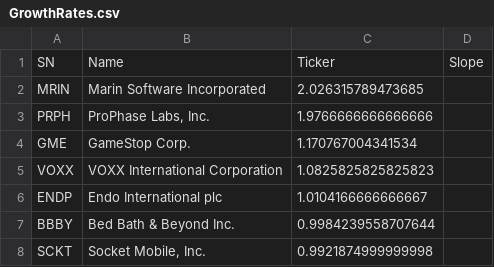
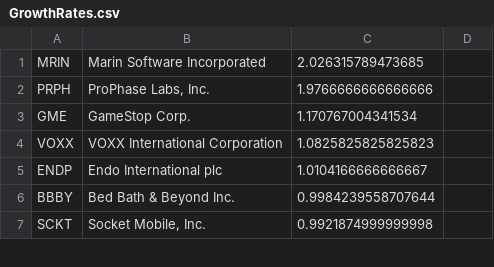
Before and after one commit to Amoghrd/StockPrediction, a CSV file: flaskr/GrowthRates.csv, drawn as a sheet; only a part is shown; the diff names each change by its address in the sheet, - before the commit and + after, or states it on an @@ line.

```diff
--- a/flaskr/GrowthRates.csv
+++ b/flaskr/GrowthRates.csv
-row 1: SN | Name | Ticker | Slope
```
Also changed, not shown: 1 other file.
